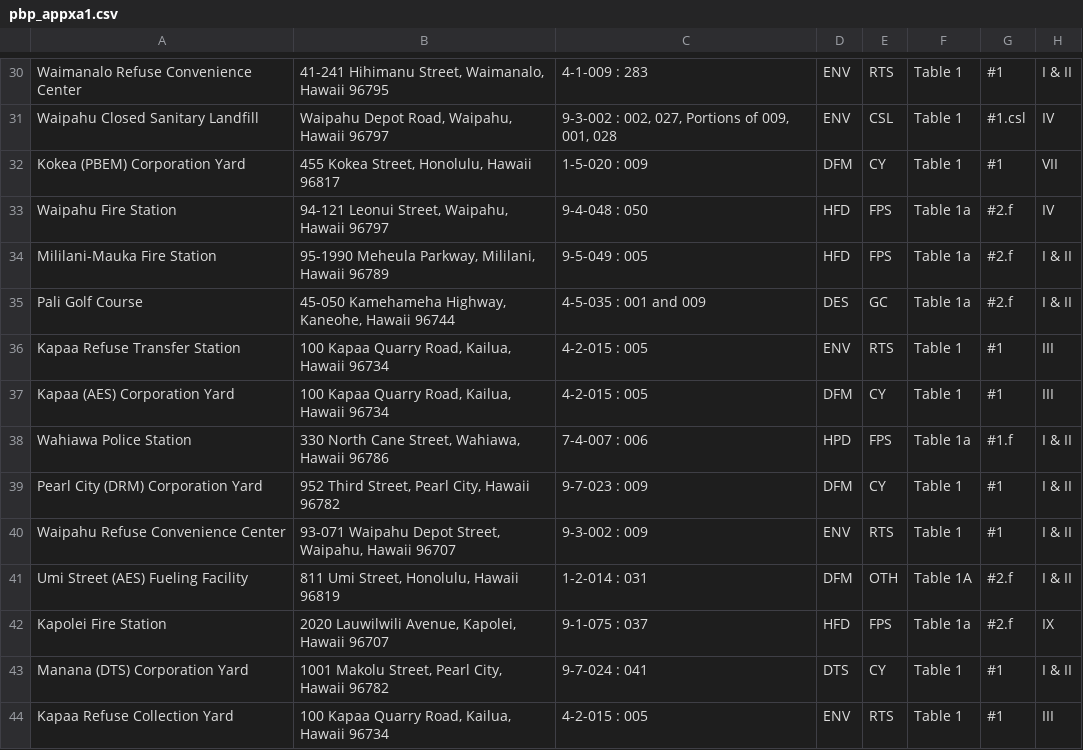
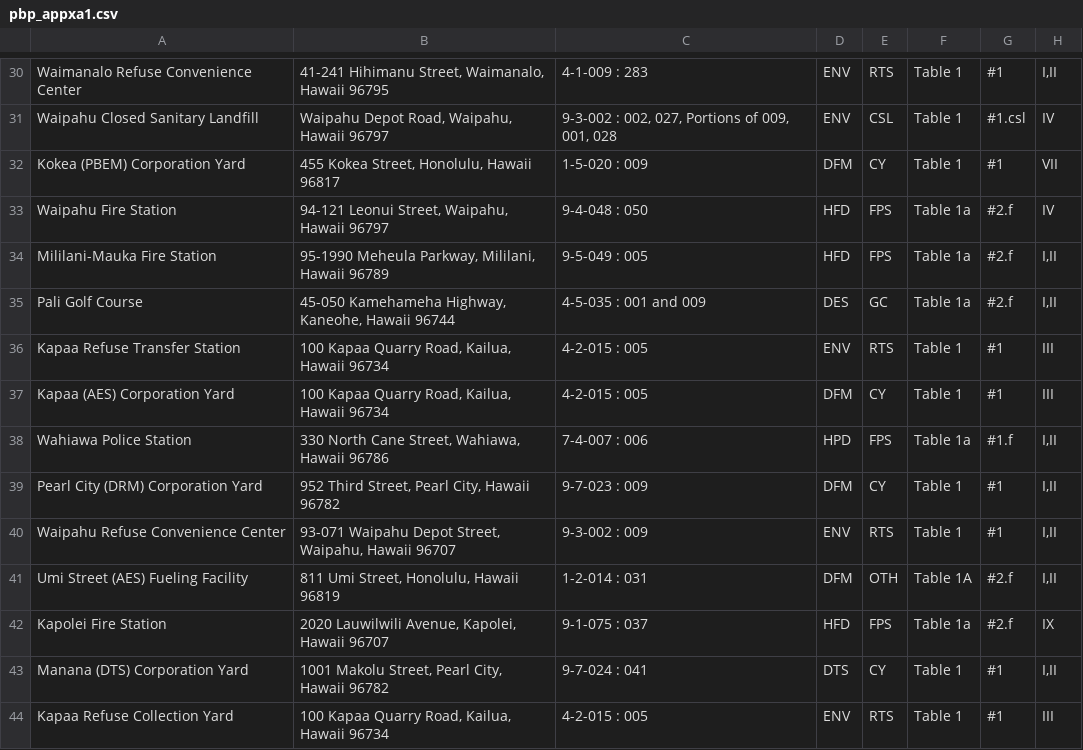
Before and after one commit to mallen69/Project_Sprint_7, a CSV file: Sprint03_Data_Operation/_jonhonda_dat/special_prj/Input_Files/pbp_appxa1.csv, drawn as a sheet; only a part is shown, gaps mark what is left out; the diff covers the shown part only; the diff names each change by its address in the sheet, - before the commit and + after, or states it on an @@ line.

```diff
--- a/Sprint03_Data_Operation/_jonhonda_dat/special_prj/Input_Files/pbp_appxa1.csv
+++ b/Sprint03_Data_Operation/_jonhonda_dat/special_prj/Input_Files/pbp_appxa1.csv
-H30: I & II
+H30: I,II
-H34:H35: I & II
+H34:H35: I,II
-H38:H41: I & II
+H38:H41: I,II
-H43: I & II
+H43: I,II
```
Also changed, not shown: 48 edited cells elsewhere in this file, 12 other files.
